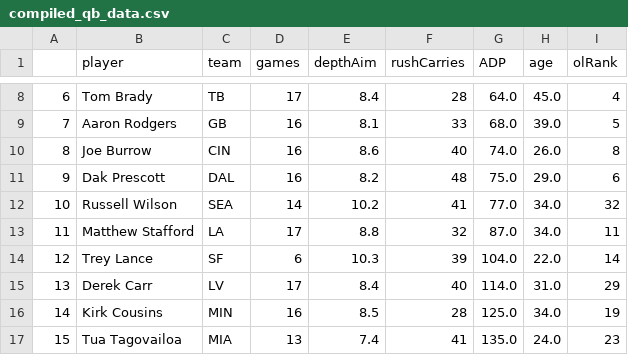
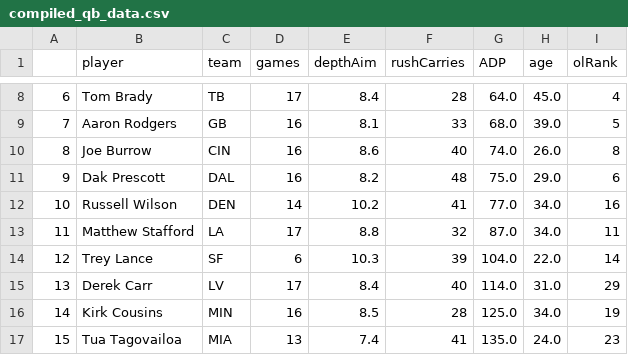
Before and after one commit to ChinaiArman/Fantasy-Football-Analyzer, a CSV file: 2021_data/compiled_qb_data.csv, drawn as a sheet; only a part is shown, gaps mark what is left out.

Commit message:
Update player team

```diff
--- a/2021_data/compiled_qb_data.csv
+++ b/2021_data/compiled_qb_data.csv
@@ -11,3 +11,3 @@
 9,Dak Prescott,DAL,16,8.2,48,75.0,29.0,6
-10,Russell Wilson,SEA,14,10.2,41,77.0,34.0,32
+10,Russell Wilson,DEN,14,10.2,41,77.0,34.0,16
 11,Matthew Stafford,LA,17,8.8,32,87.0,34.0,11
```
Also changed, not shown: 2021_data/data_qb_stats.csv.
